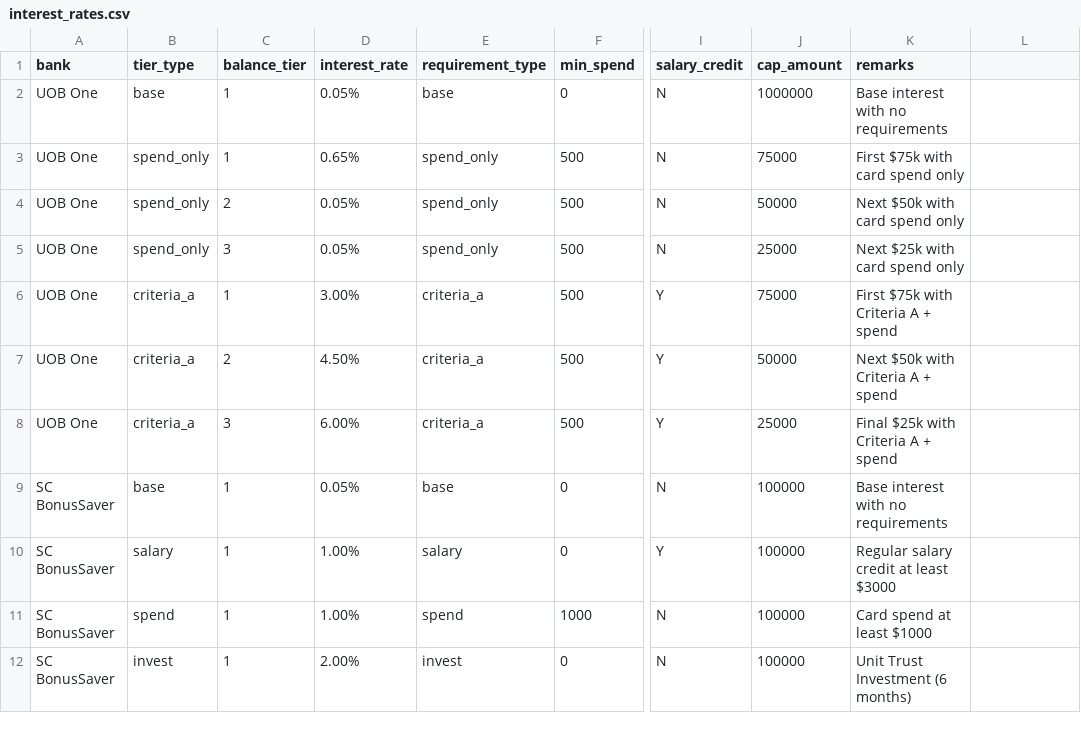
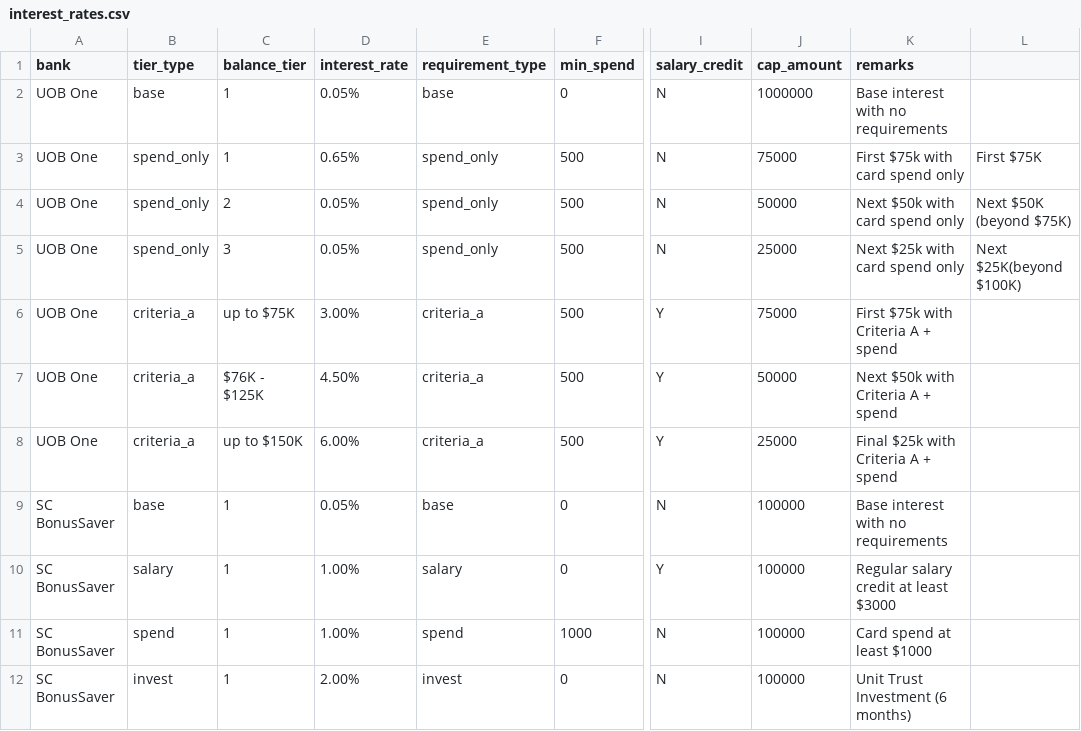
Before and after one commit to dzldebby/test12355, a CSV file: interest_rates.csv, drawn as a sheet; only a part is shown, gaps mark what is left out; the diff names each change by its address in the sheet, - before the commit and + after, or states it on an @@ line.

Commit message:
fixed error with secret

```diff
--- a/interest_rates.csv
+++ b/interest_rates.csv
-L3: (empty)
+L3: First $75K
-L4: (empty)
+L4: Next $50K (beyond $75K)
-L5: (empty)
+L5: Next $25K(beyond $100K)
-C6 (balance_tier): 1
+C6 (balance_tier): up to $75K
-C7 (balance_tier): 2
+C7 (balance_tier): $76K - $125K
-C8 (balance_tier): 3
+C8 (balance_tier): up to $150K
```
